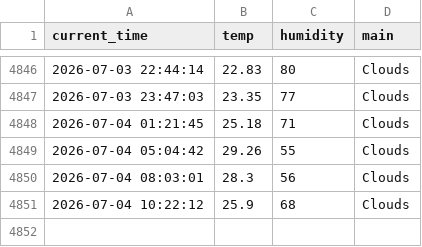
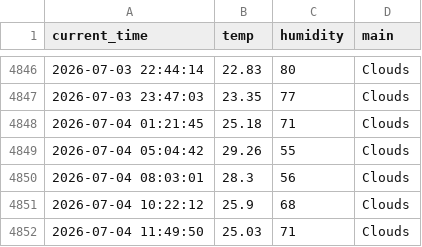
Before and after one commit to sangaje/test, a CSV file: weather.csv, drawn as a sheet; only a part is shown, gaps mark what is left out; the diff names each change by its address in the sheet, - before the commit and + after, or states it on an @@ line.

```diff
--- a/weather.csv
+++ b/weather.csv
+row 4852: 2026-07-04 11:49:50 | 25.03 | 71 | Clouds
```
